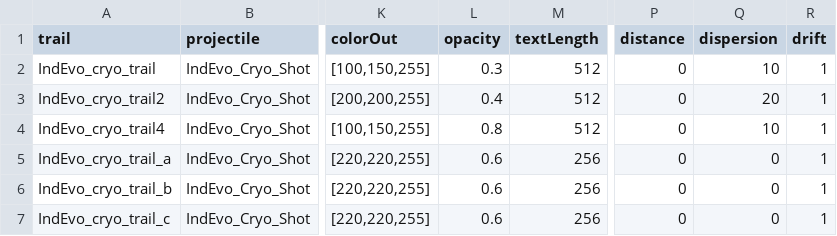
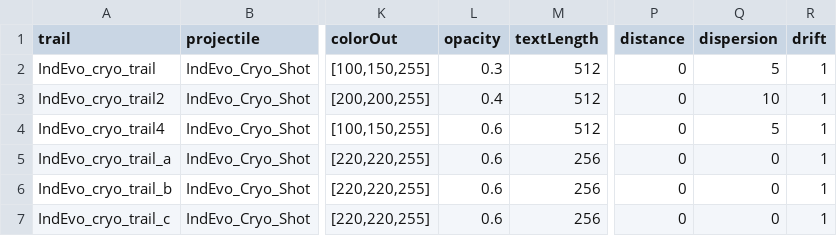
Before and after one commit to niatahl/tahlan-doritoguns, a CSV file: data/config/modFiles/magicTrail_data.csv, drawn as a sheet; only a part is shown, gaps mark what is left out; the diff names each change by its address in the sheet, - before the commit and + after, or states it on an @@ line.

```diff
--- a/data/config/modFiles/magicTrail_data.csv
+++ b/data/config/modFiles/magicTrail_data.csv
-Q2 (dispersion): 10
+Q2 (dispersion): 5
-Q3 (dispersion): 20
+Q3 (dispersion): 10
-L4 (opacity): 0.8
+L4 (opacity): 0.6
-Q4 (dispersion): 10
+Q4 (dispersion): 5
```
Also changed, not shown: 5 other files.
